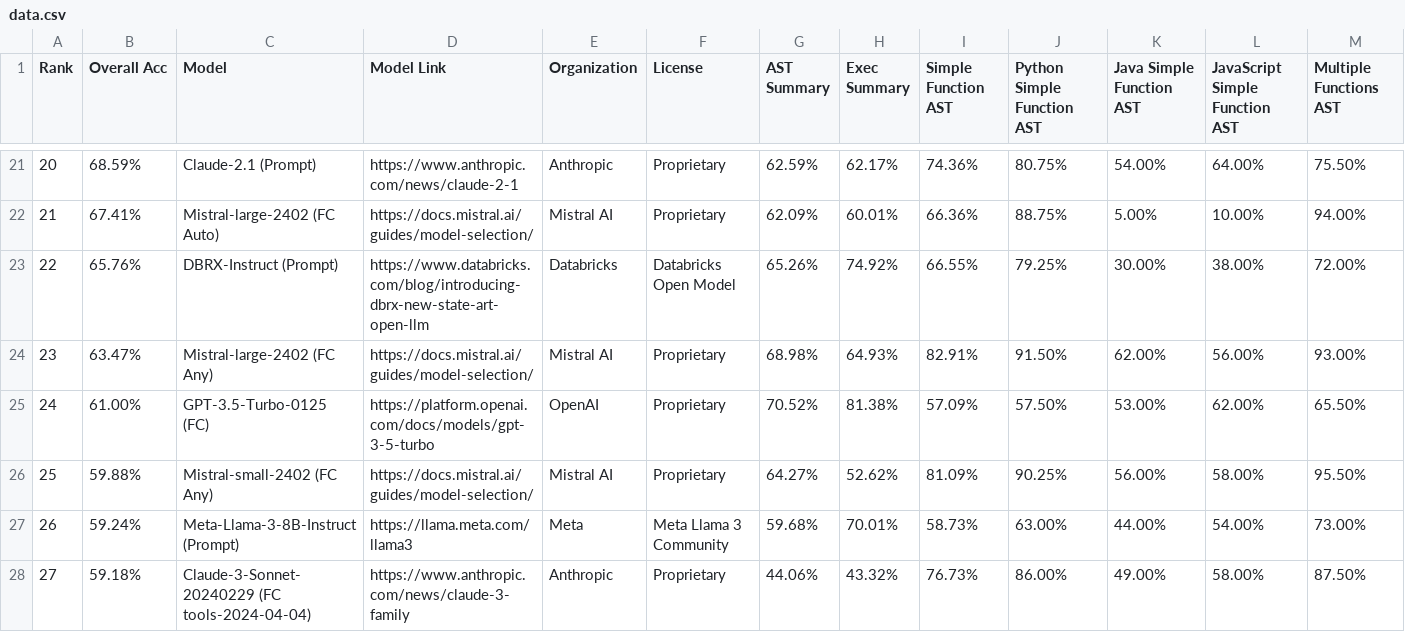
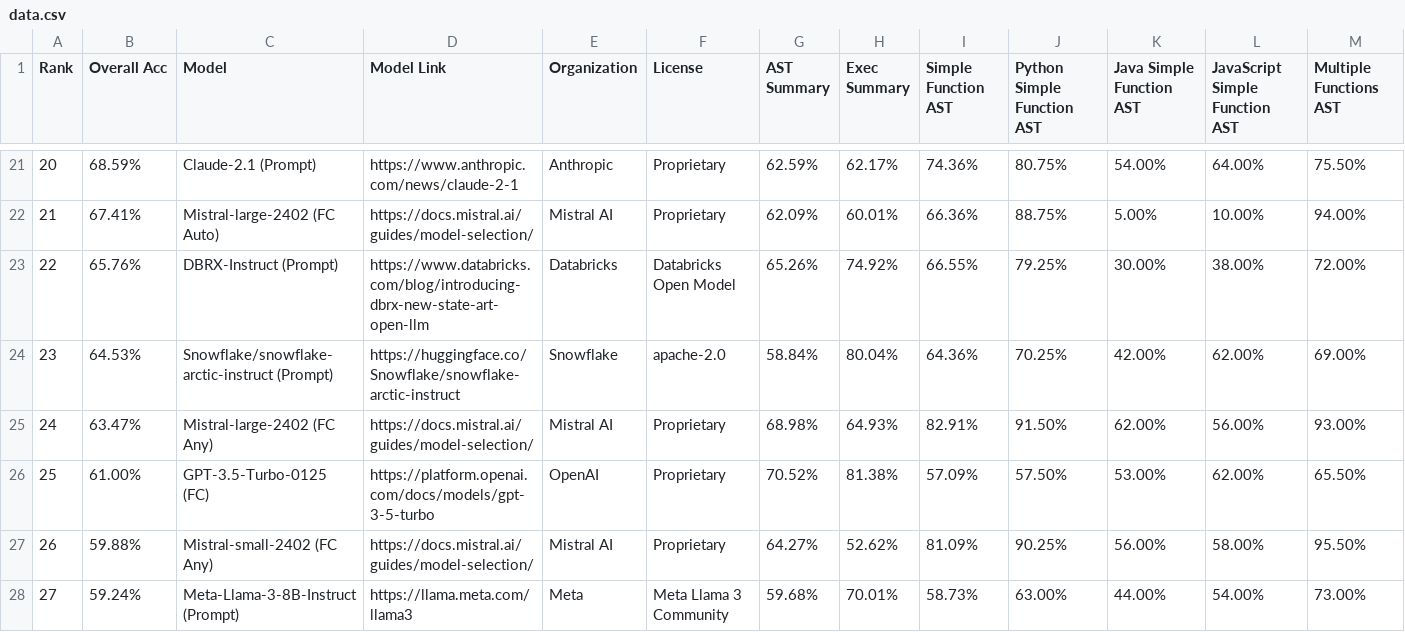
Before and after one commit to ShishirPatil/gorilla, a CSV file: data.csv, drawn as a sheet; only a part is shown, gaps mark what is left out; the shorter side is filled out with more unchanged rows; addresses are those after the commit; rows hold the shown columns only; the diff names each change by its address in the sheet, - before the commit and + after, or states it on an @@ line.

Commit message:
add snowflake arctic to leaderbaord

```diff
--- a/data.csv
+++ b/data.csv
+row 24: 23 | 64.53% | Snowflake/snowflake-arctic-instruct (Prompt) | https://huggingface.co/Snowflake/snowflake-arctic-instruct | Snowflake | apache-2.0 | 58.84% | 80.04% | 64.36% | 70.25% | 42.00% | 62.00% | 69.00%
@@ column A (Rank) renumbered from row 25 down @@
```
